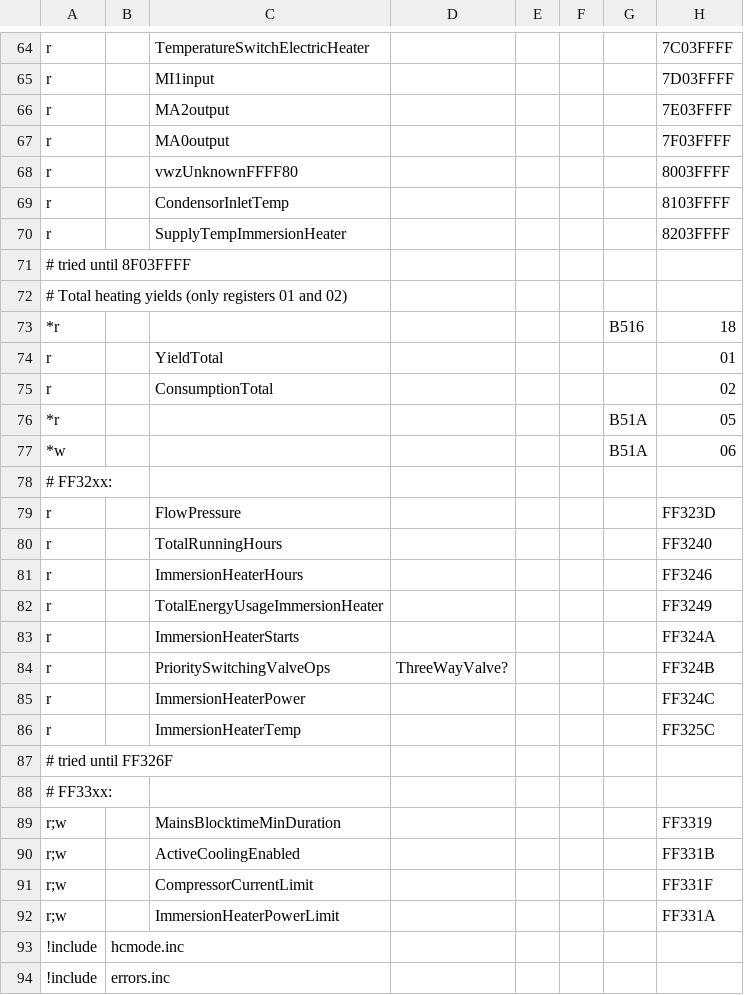
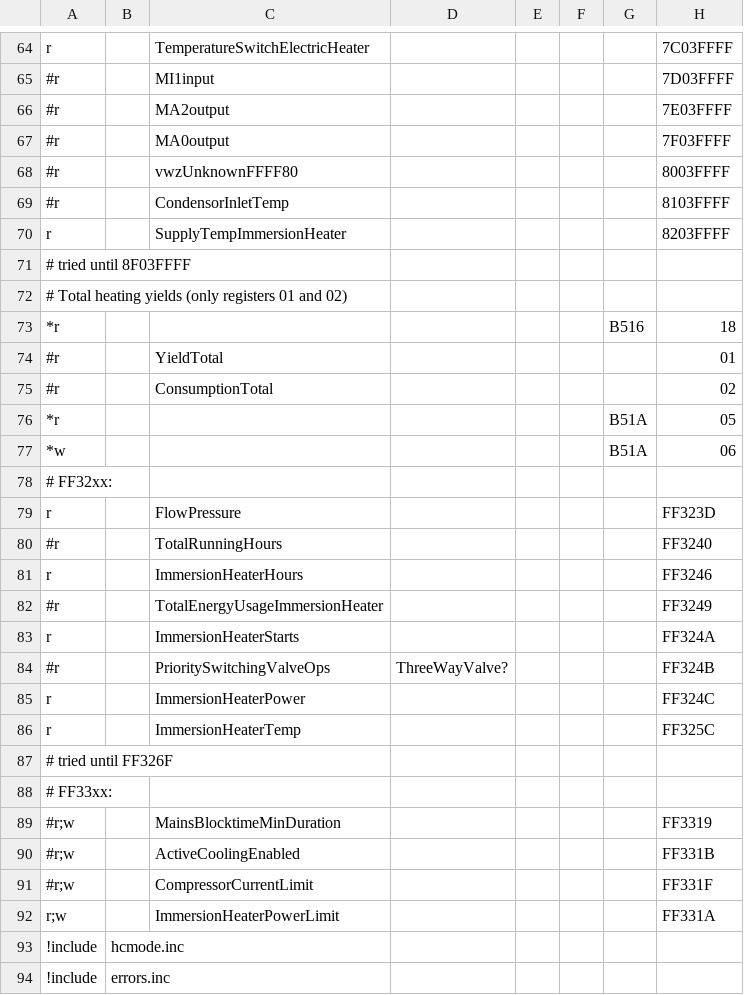
Before and after one commit to jbdjool/ebusd-configuration, a CSV file: ebusd-2.1.x/en/vaillant/76.vwz.csv, drawn as a sheet; only a part is shown, gaps mark what is left out; the diff covers the shown part only; the diff names each change by its address in the sheet, - before the commit and + after, or states it on an @@ line.

```diff
--- a/ebusd-2.1.x/en/vaillant/76.vwz.csv
+++ b/ebusd-2.1.x/en/vaillant/76.vwz.csv
-A65:A69: r
+A65:A69: #r
-A74:A75: r
+A74:A75: #r
-A80: r
+A80: #r
-A82: r
+A82: #r
-A84: r
+A84: #r
-A89:A91: r;w
+A89:A91: #r;w
```
Also changed, not shown: 29 edited cells elsewhere in this file.
